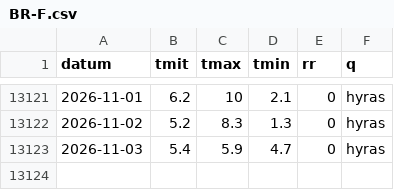
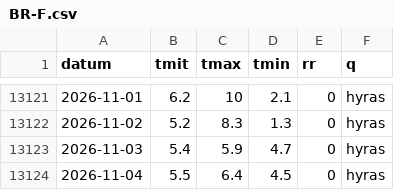
Before and after one commit to 42hope/pilz-wetter, a CSV file: reihen/BR-F.csv, drawn as a sheet; only a part is shown, gaps mark what is left out.

```diff
--- a/reihen/BR-F.csv
+++ b/reihen/BR-F.csv
@@ -13123 +13123,2 @@ datum,tmit,tmax,tmin,rr,q
 2026-11-03,5.4,5.9,4.7,0,hyras
+2026-11-04,5.5,6.4,4.5,0,hyras
```
Also changed, not shown: reihen/BR-O.csv, reihen/BR-W.csv, 9 other files.
